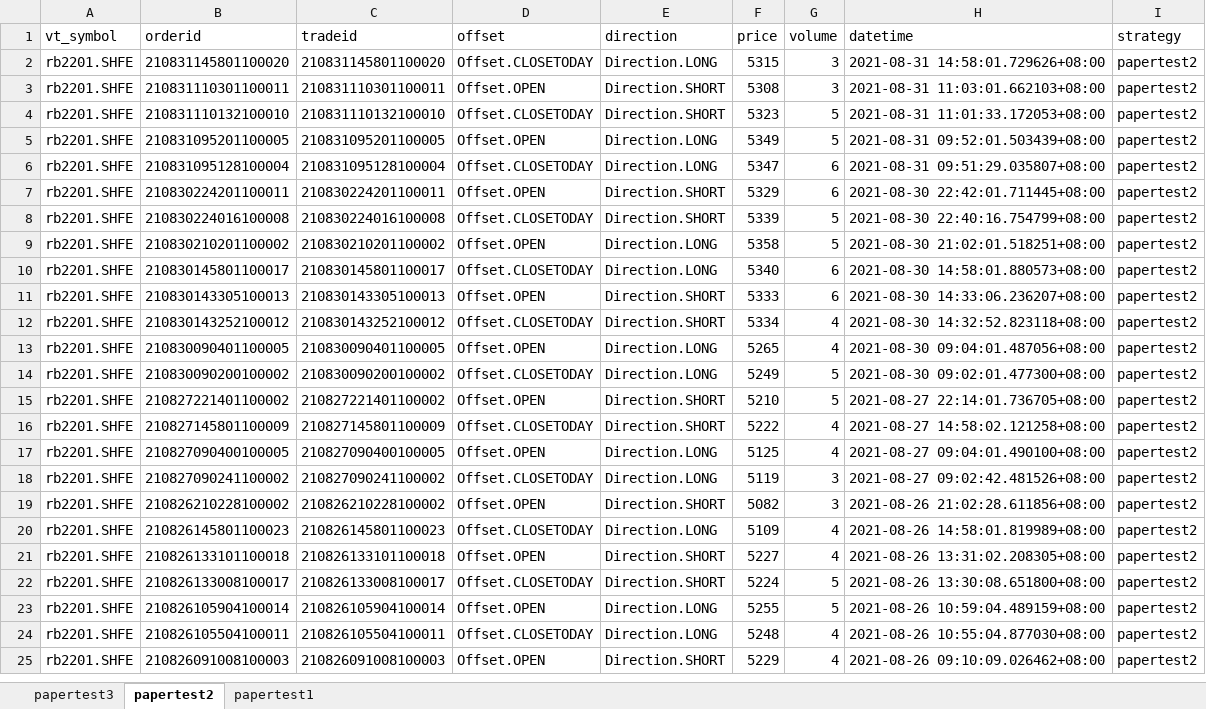
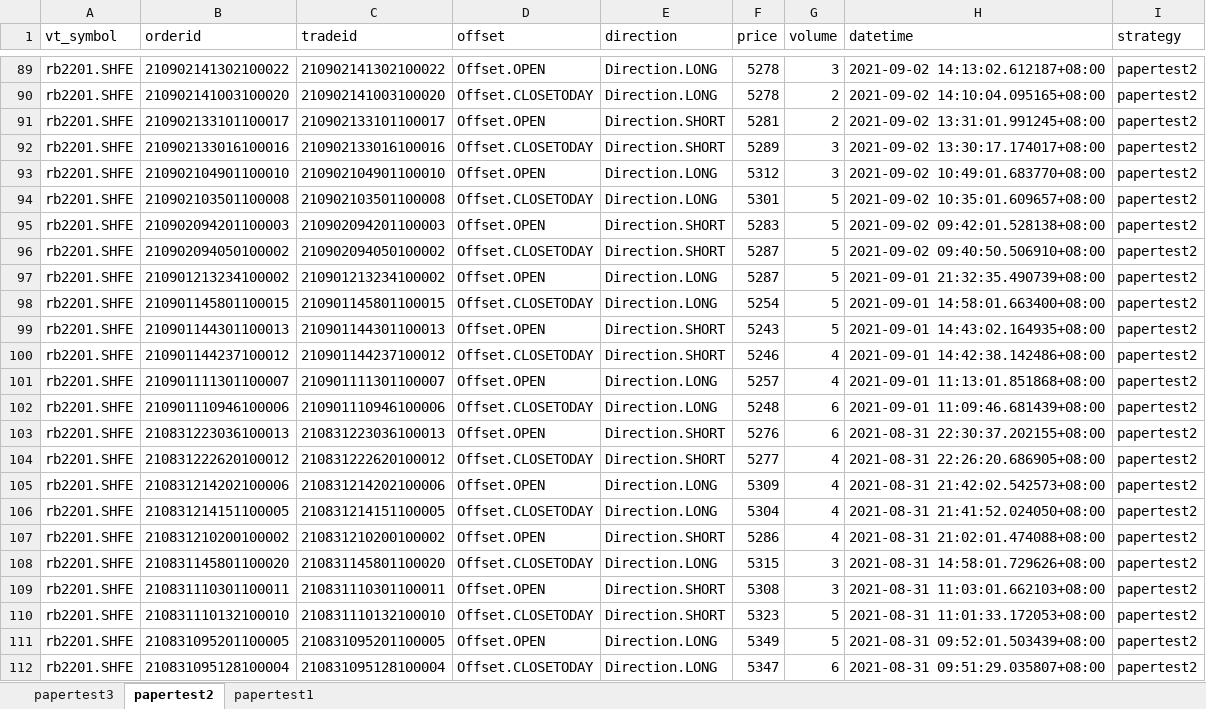
Before and after one commit to hun1982qhu/CTA-, an Excel workbook: 9-脚本自动化/2-代码/新建文件夹/PaperAccount_reord_table.xlsx, sheet papertest2, drawn as a sheet; only a part is shown, gaps mark what is left out; the shorter side is filled out with more unchanged rows; values as stored, in another font and other column widths than the file's, no borders; the diff covers the shown part only; the diff names each change by its address in the sheet, - before the commit and + after, or states it on an @@ line.

```diff
--- a/9-脚本自动化/2-代码/新建文件夹/PaperAccount_reord_table.xlsx (sheet papertest2)
+++ b/9-脚本自动化/2-代码/新建文件夹/PaperAccount_reord_table.xlsx (sheet papertest2)
+row 89: rb2201.SHFE | 210902141302100022 | 210902141302100022 | Offset.OPEN | Direction.LONG | 5278 | 3 | 2021-09-02 14:13:02.612187+08:00 | papertest2
+row 90: rb2201.SHFE | 210902141003100020 | 210902141003100020 | Offset.CLOSETODAY | Direction.LONG | 5278 | 2 | 2021-09-02 14:10:04.095165+08:00 | papertest2
+row 91: rb2201.SHFE | 210902133101100017 | 210902133101100017 | Offset.OPEN | Direction.SHORT | 5281 | 2 | 2021-09-02 13:31:01.991245+08:00 | papertest2
+row 92: rb2201.SHFE | 210902133016100016 | 210902133016100016 | Offset.CLOSETODAY | Direction.SHORT | 5289 | 3 | 2021-09-02 13:30:17.174017+08:00 | papertest2
+row 93: rb2201.SHFE | 210902104901100010 | 210902104901100010 | Offset.OPEN | Direction.LONG | 5312 | 3 | 2021-09-02 10:49:01.683770+08:00 | papertest2
+row 94: rb2201.SHFE | 210902103501100008 | 210902103501100008 | Offset.CLOSETODAY | Direction.LONG | 5301 | 5 | 2021-09-02 10:35:01.609657+08:00 | papertest2
+row 95: rb2201.SHFE | 210902094201100003 | 210902094201100003 | Offset.OPEN | Direction.SHORT | 5283 | 5 | 2021-09-02 09:42:01.528138+08:00 | papertest2
+row 96: rb2201.SHFE | 210902094050100002 | 210902094050100002 | Offset.CLOSETODAY | Direction.SHORT | 5287 | 5 | 2021-09-02 09:40:50.506910+08:00 | papertest2
+row 97: rb2201.SHFE | 210901213234100002 | 210901213234100002 | Offset.OPEN | Direction.LONG | 5287 | 5 | 2021-09-01 21:32:35.490739+08:00 | papertest2
+row 98: rb2201.SHFE | 210901145801100015 | 210901145801100015 | Offset.CLOSETODAY | Direction.LONG | 5254 | 5 | 2021-09-01 14:58:01.663400+08:00 | papertest2
+row 99: rb2201.SHFE | 210901144301100013 | 210901144301100013 | Offset.OPEN | Direction.SHORT | 5243 | 5 | 2021-09-01 14:43:02.164935+08:00 | papertest2
+row 100: rb2201.SHFE | 210901144237100012 | 210901144237100012 | Offset.CLOSETODAY | Direction.SHORT | 5246 | 4 | 2021-09-01 14:42:38.142486+08:00 | papertest2
+row 101: rb2201.SHFE | 210901111301100007 | 210901111301100007 | Offset.OPEN | Direction.LONG | 5257 | 4 | 2021-09-01 11:13:01.851868+08:00 | papertest2
+row 102: rb2201.SHFE | 210901110946100006 | 210901110946100006 | Offset.CLOSETODAY | Direction.LONG | 5248 | 6 | 2021-09-01 11:09:46.681439+08:00 | papertest2
+row 103: rb2201.SHFE | 210831223036100013 | 210831223036100013 | Offset.OPEN | Direction.SHORT | 5276 | 6 | 2021-08-31 22:30:37.202155+08:00 | papertest2
+row 104: rb2201.SHFE | 210831222620100012 | 210831222620100012 | Offset.CLOSETODAY | Direction.SHORT | 5277 | 4 | 2021-08-31 22:26:20.686905+08:00 | papertest2
+row 105: rb2201.SHFE | 210831214202100006 | 210831214202100006 | Offset.OPEN | Direction.LONG | 5309 | 4 | 2021-08-31 21:42:02.542573+08:00 | papertest2
+row 106: rb2201.SHFE | 210831214151100005 | 210831214151100005 | Offset.CLOSETODAY | Direction.LONG | 5304 | 4 | 2021-08-31 21:41:52.024050+08:00 | papertest2
+row 107: rb2201.SHFE | 210831210200100002 | 210831210200100002 | Offset.OPEN | Direction.SHORT | 5286 | 4 | 2021-08-31 21:02:01.474088+08:00 | papertest2
```
Also changed, not shown: 87 added rows elsewhere in this sheet, sheet papertest3, sheet papertest1, 2 other files.
